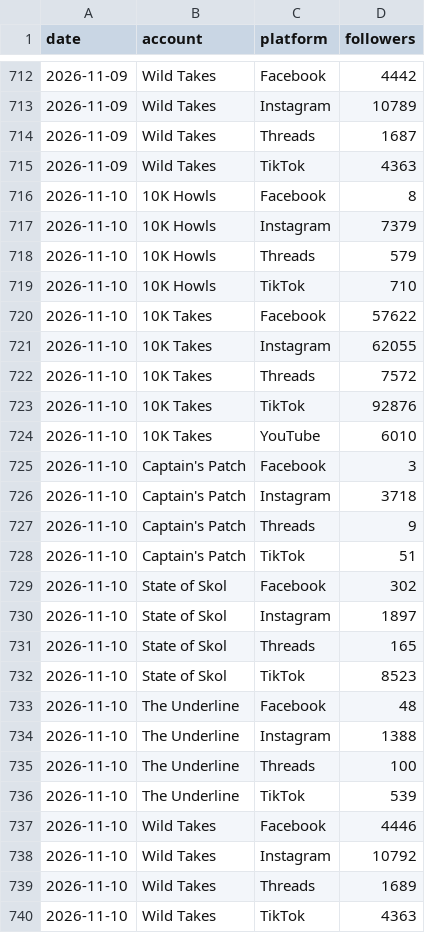
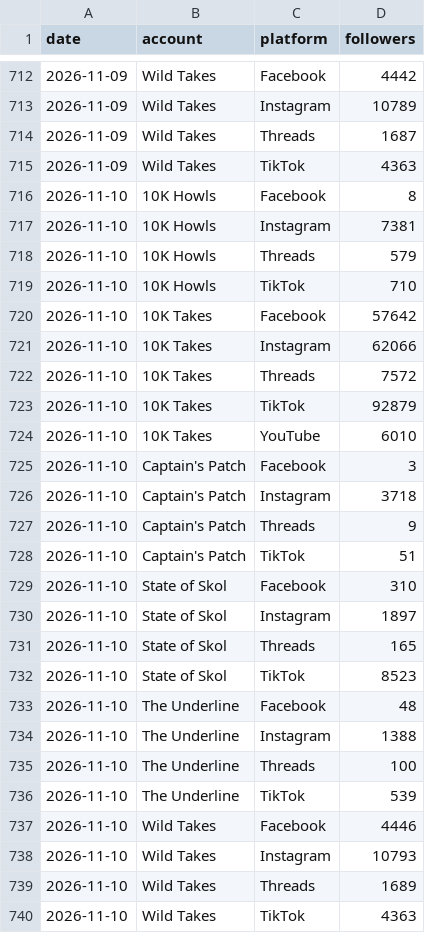
Before and after one commit to 10000takes/10k-hub, a CSV file: followers.csv, drawn as a sheet; only a part is shown, gaps mark what is left out.

```diff
--- a/followers.csv
+++ b/followers.csv
@@ -716,9 +716,9 @@ date,account,platform,followers
 2026-11-10,10K Howls,Facebook,8
-2026-11-10,10K Howls,Instagram,7379
+2026-11-10,10K Howls,Instagram,7381
 2026-11-10,10K Howls,Threads,579
 2026-11-10,10K Howls,TikTok,710
-2026-11-10,10K Takes,Facebook,57622
-2026-11-10,10K Takes,Instagram,62055
+2026-11-10,10K Takes,Facebook,57642
+2026-11-10,10K Takes,Instagram,62066
 2026-11-10,10K Takes,Threads,7572
-2026-11-10,10K Takes,TikTok,92876
+2026-11-10,10K Takes,TikTok,92879
 2026-11-10,10K Takes,YouTube,6010
@@ -728,3 +728,3 @@ date,account,platform,followers
 2026-11-10,Captain's Patch,TikTok,51
-2026-11-10,State of Skol,Facebook,302
+2026-11-10,State of Skol,Facebook,310
 2026-11-10,State of Skol,Instagram,1897
@@ -737,3 +737,3 @@ date,account,platform,followers
 2026-11-10,Wild Takes,Facebook,4446
-2026-11-10,Wild Takes,Instagram,10792
+2026-11-10,Wild Takes,Instagram,10793
 2026-11-10,Wild Takes,Threads,1689
```
Also changed, not shown: metrics.csv, post_metrics.csv, 1 other file.
